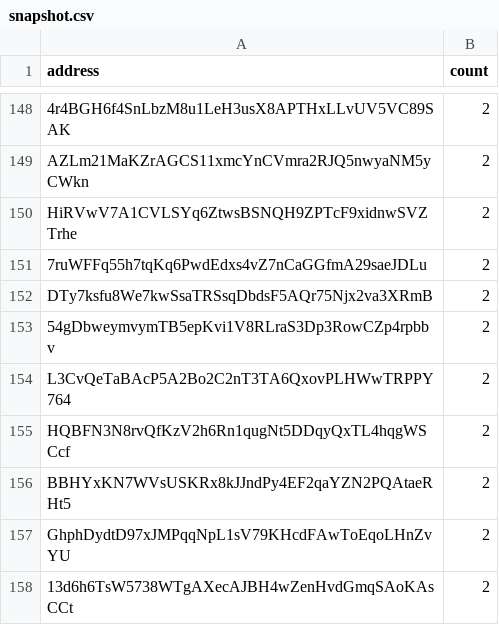
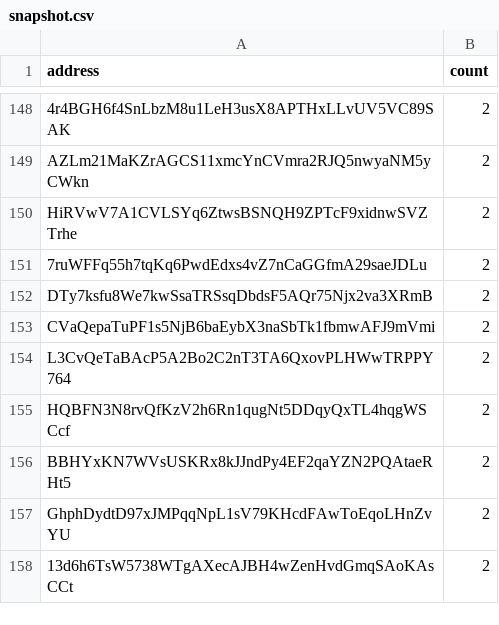
Before and after one commit to QuekzDev/snapshot, a CSV file: snapshot.csv, drawn as a sheet; only a part is shown, gaps mark what is left out.

```diff
--- a/snapshot.csv
+++ b/snapshot.csv
@@ -152,3 +152,3 @@ HiRVwV7A1CVLSYq6ZtwsBSNQH9ZPTcF9xidnwSVZTrhe,2
 DTy7ksfu8We7kwSsaTRSsqDbdsF5AQr75Njx2va3XRmB,2
-54gDbweymvymTB5epKvi1V8RLraS3Dp3RowCZp4rpbbv,2
+CVaQepaTuPF1s5NjB6baEybX3naSbTk1fbmwAFJ9mVmi,2
 L3CvQeTaBAcP5A2Bo2C2nT3TA6QxovPLHWwTRPPY764,2
```
